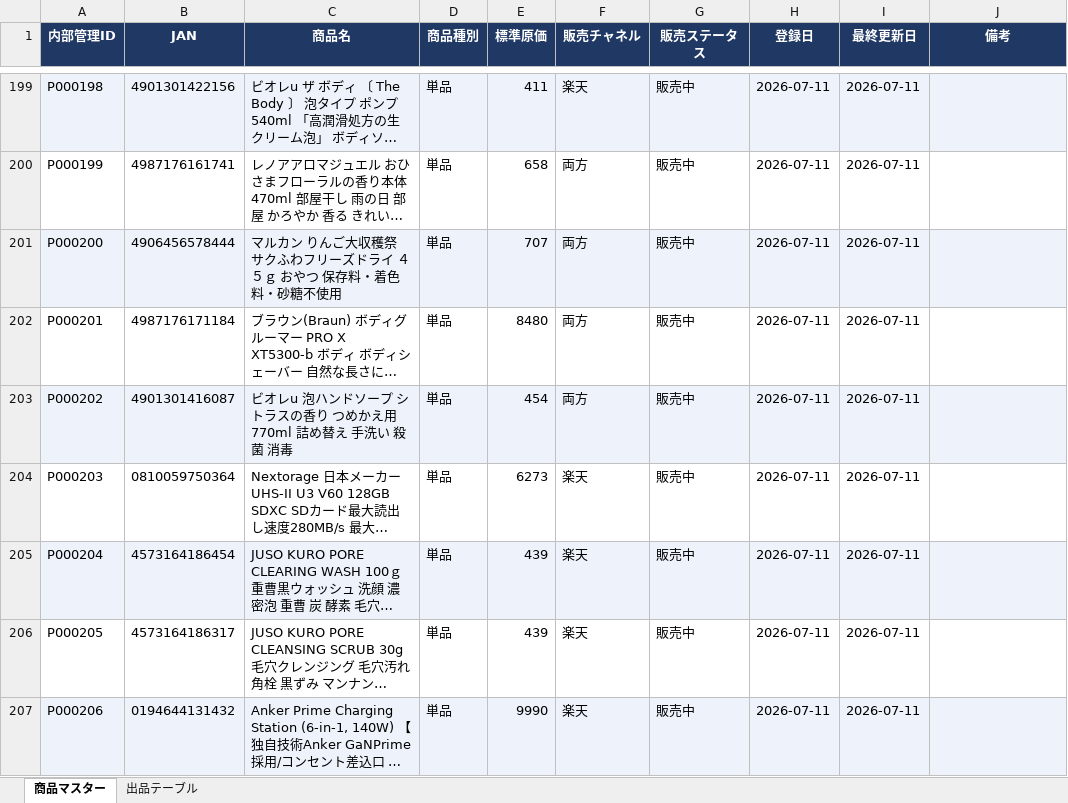
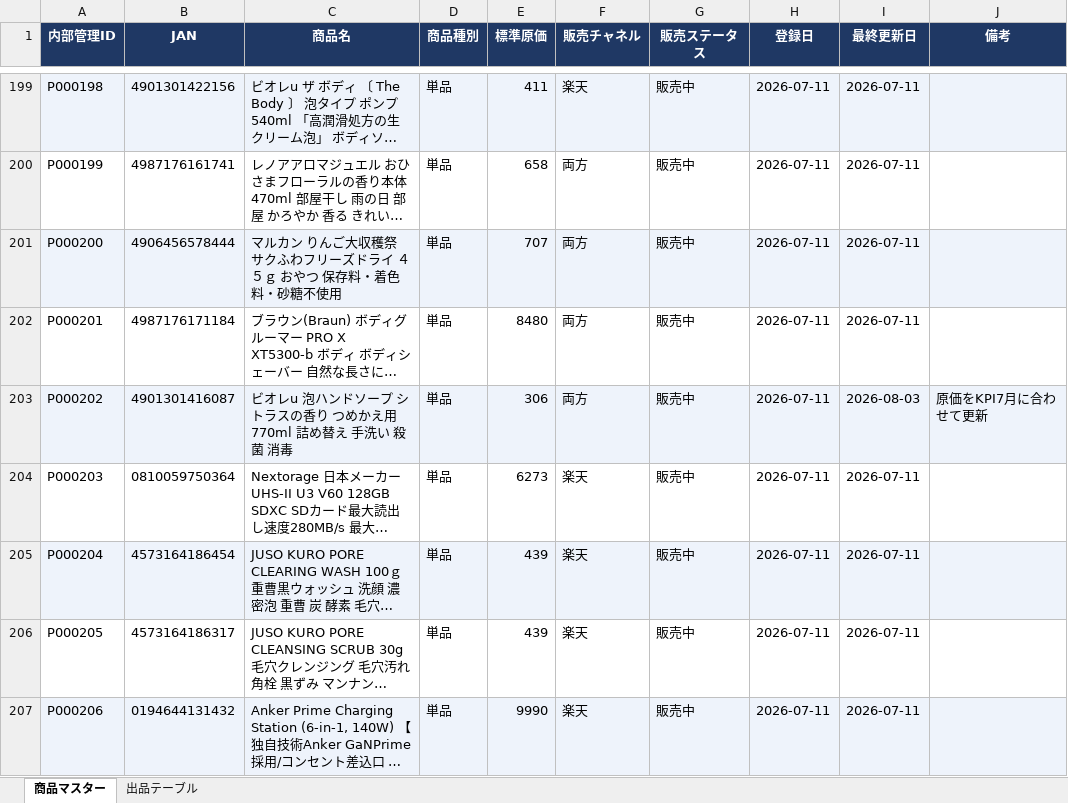
Before and after one commit to houzyou777-creator/inventory-management, an Excel workbook: MomijiStore_OS/01_InventoryManagement/SourceData/商品マスター_単品_v1.0.xlsx, sheet 商品マスター, drawn as a sheet; only a part is shown, gaps mark what is left out; long unchanged cells end in …; values as stored, in another font and other column widths than the file's, no borders; the diff covers the shown part only; the diff names each change by its address in the sheet, - before the commit and + after, or states it on an @@ line.

```diff
--- a/MomijiStore_OS/01_InventoryManagement/SourceData/商品マスター_単品_v1.0.xlsx (sheet 商品マスター)
+++ b/MomijiStore_OS/01_InventoryManagement/SourceData/商品マスター_単品_v1.0.xlsx (sheet 商品マスター)
-E203 (標準原価): 454
+E203 (標準原価): 306
-I203 (最終更新日): 2026-07-11
+I203 (最終更新日): 2026-08-03
-J203 (備考): (empty)
+J203 (備考): 原価をKPI7月に合わせて更新
```
Also changed, not shown: 33 edited cells elsewhere in this sheet, 1 other file.
